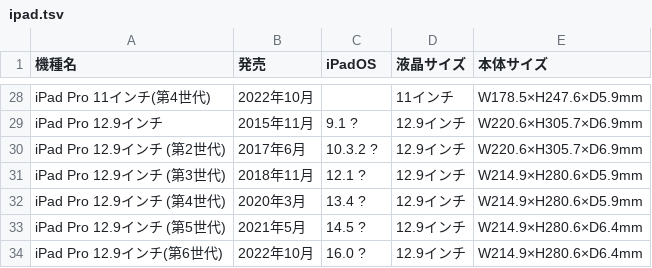
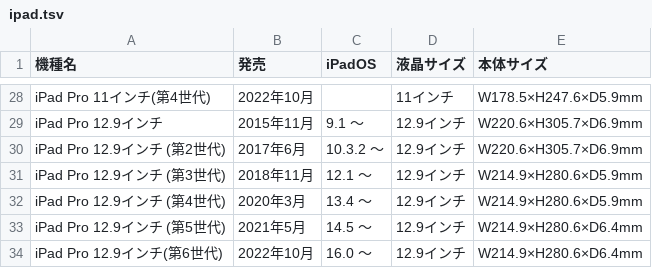
Before and after one commit to sam-ple/MEMO, a TSV file: ipad.tsv, drawn as a sheet; only a part is shown, gaps mark what is left out; the diff covers the shown part only; the diff names each change by its address in the sheet, - before the commit and + after, or states it on an @@ line.

```diff
--- a/ipad.tsv
+++ b/ipad.tsv
-C29 (iPadOS): 9.1 ?
+C29 (iPadOS): 9.1 ～
-C30 (iPadOS): 10.3.2 ?
+C30 (iPadOS): 10.3.2 ～
-C31 (iPadOS): 12.1 ?
+C31 (iPadOS): 12.1 ～
-C32 (iPadOS): 13.4 ?
+C32 (iPadOS): 13.4 ～
-C33 (iPadOS): 14.5 ?
+C33 (iPadOS): 14.5 ～
-C34 (iPadOS): 16.0 ?
+C34 (iPadOS): 16.0 ～
```
Also changed, not shown: 26 edited cells elsewhere in this file.
